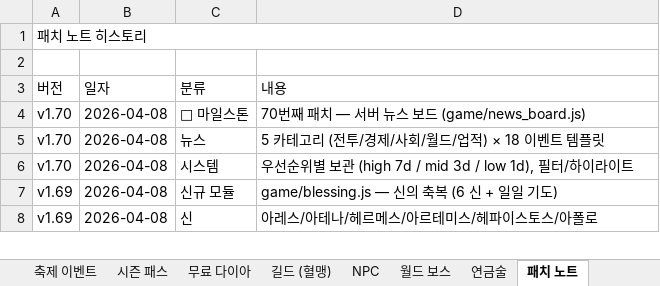
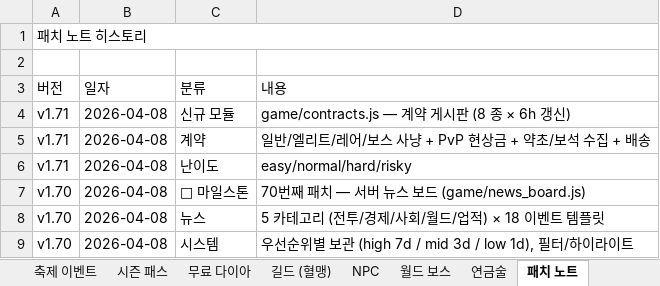
Before and after one commit to goodholic/Baduk-Marble, an Excel workbook: AutoBattle_io_기획서.xlsx, sheet 패치 노트, drawn as a sheet; only a part is shown; the shorter side is filled out with more unchanged rows; values as stored, in another font and other column widths than the file's, no cell formats; the diff names each change by its address in the sheet, - before the commit and + after, or states it on an @@ line.

```diff
--- a/AutoBattle_io_기획서.xlsx (sheet 패치 노트)
+++ b/AutoBattle_io_기획서.xlsx (sheet 패치 노트)
+row 4: v1.71 | 2026-04-08 | 신규 모듈 | game/contracts.js — 계약 게시판 (8 종 × 6h 갱신)
+row 5: v1.71 | 2026-04-08 | 계약 | 일반/엘리트/레어/보스 사냥 + PvP 현상금 + 약초/보석 수집 + 배송
+row 6: v1.71 | 2026-04-08 | 난이도 | easy/normal/hard/risky
```
Also changed, not shown: sheet v1.9 ~ v1.71, other sheet tabs, cell formats, 3 other files.
